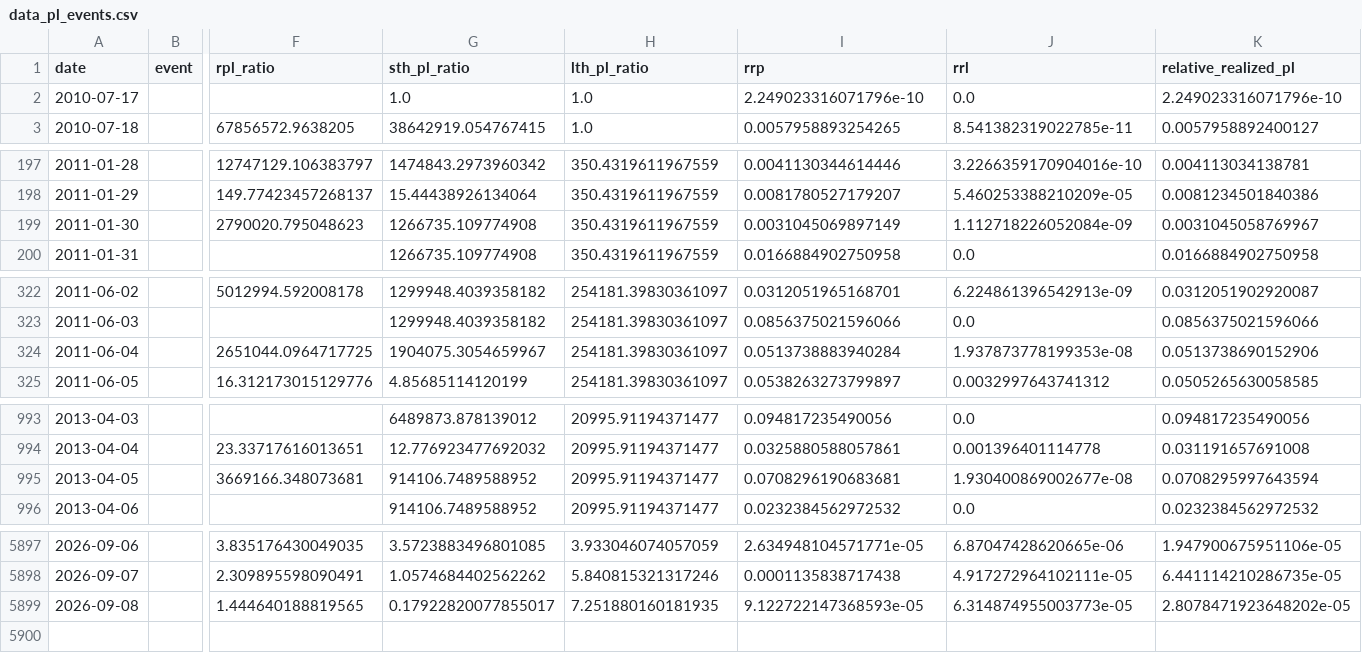
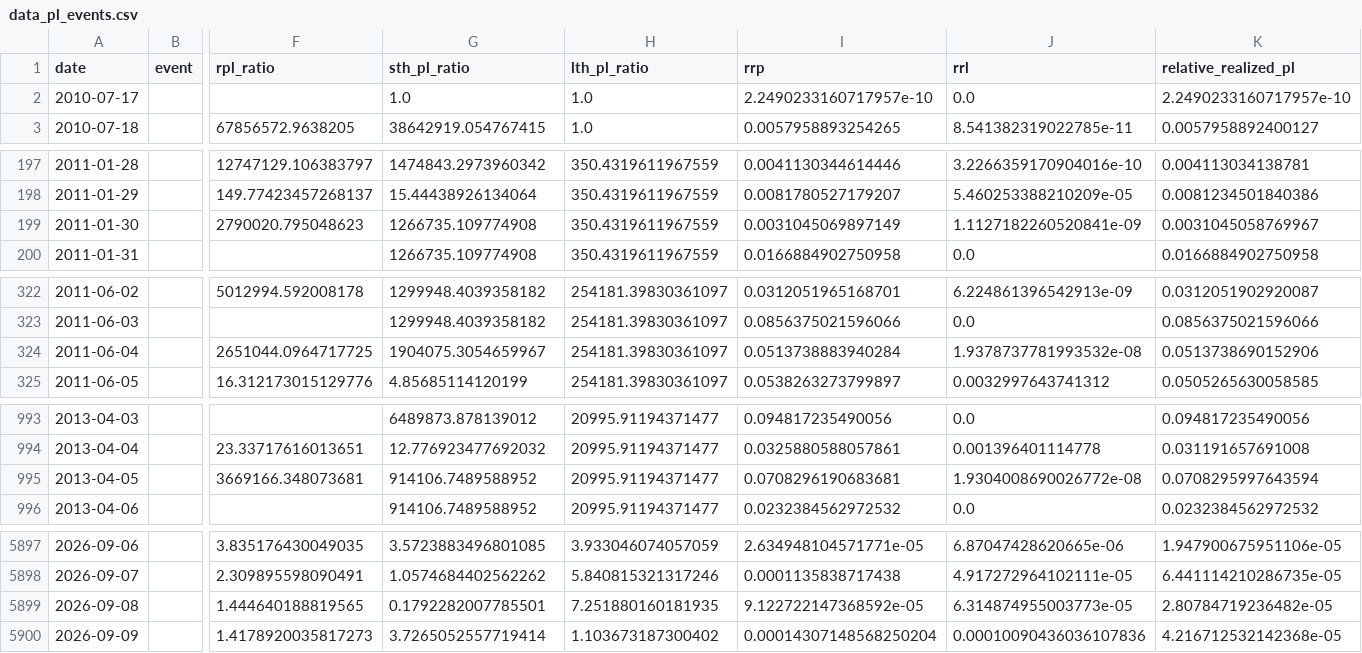
Before and after one commit to yudiyanto88/Onchain-Dashboard, a CSV file: data_pl_events.csv, drawn as a sheet; only a part is shown, gaps mark what is left out; rows hold the shown columns only; the diff covers the shown part only; the diff names each change by its address in the sheet, - before the commit and + after, or states it on an @@ line.

```diff
--- a/data_pl_events.csv
+++ b/data_pl_events.csv
-I2 (rrp): 2.249023316071796e-10
+I2 (rrp): 2.2490233160717957e-10
-K2 (relative_realized_pl): 2.249023316071796e-10
+K2 (relative_realized_pl): 2.2490233160717957e-10
-J199 (rrl): 1.112718226052084e-09
+J199 (rrl): 1.1127182260520841e-09
-J324 (rrl): 1.937873778199353e-08
+J324 (rrl): 1.9378737781993532e-08
-J995 (rrl): 1.930400869002677e-08
+J995 (rrl): 1.9304008690026772e-08
-G5899 (sth_pl_ratio): 0.17922820077855017
+G5899 (sth_pl_ratio): 0.1792282007785501
-I5899 (rrp): 9.122722147368593e-05
+I5899 (rrp): 9.122722147368592e-05
-K5899 (relative_realized_pl): 2.8078471923648202e-05
+K5899 (relative_realized_pl): 2.80784719236482e-05
+row 5900: 2026-09-09 |  | 1.4178920035817273 | 3.7265052557719414 | 1.103673187300402 | 0.00014307148568250204 | 0.00010090436036107836 | 4.216712532142368e-05
```
Also changed, not shown: 2 edited cells elsewhere in this file, data_exchange.csv, data_momentum.csv, 15 other files.
